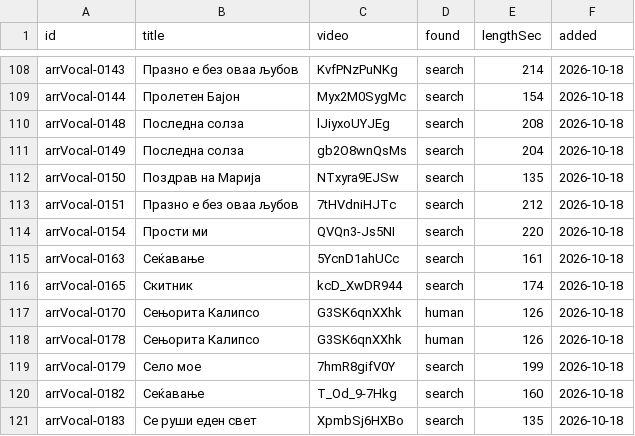
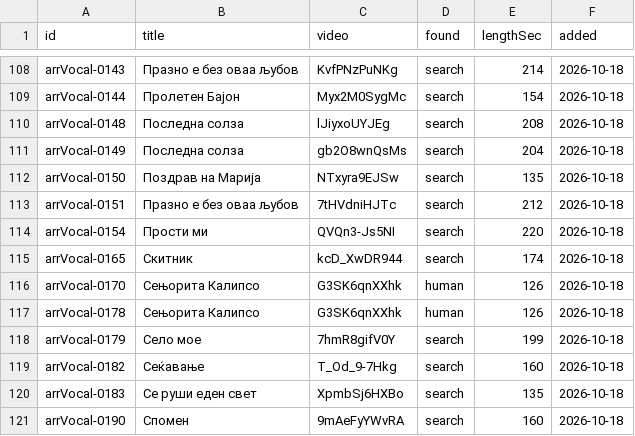
Before and after one commit to gocemitevski/Shpato, a CSV file: sources/youtube.csv, drawn as a sheet; only a part is shown, gaps mark what is left out; the shorter side is filled out with more unchanged rows.

Commit message:
Remove duplicate YouTube entry for Сеќавање

```diff
--- a/sources/youtube.csv
+++ b/sources/youtube.csv
@@ -114,3 +114,2 @@ arrVocal-0151,Празно е без оваа љубов,7tHVdniHJTc,search,212,
 arrVocal-0154,Прости ми,QVQn3-Js5NI,search,220,2026-10-18
-arrVocal-0163,Сеќавање,5YcnD1ahUCc,search,161,2026-10-18
 arrVocal-0165,Скитник,kcD_XwDR944,search,174,2026-10-18
```
